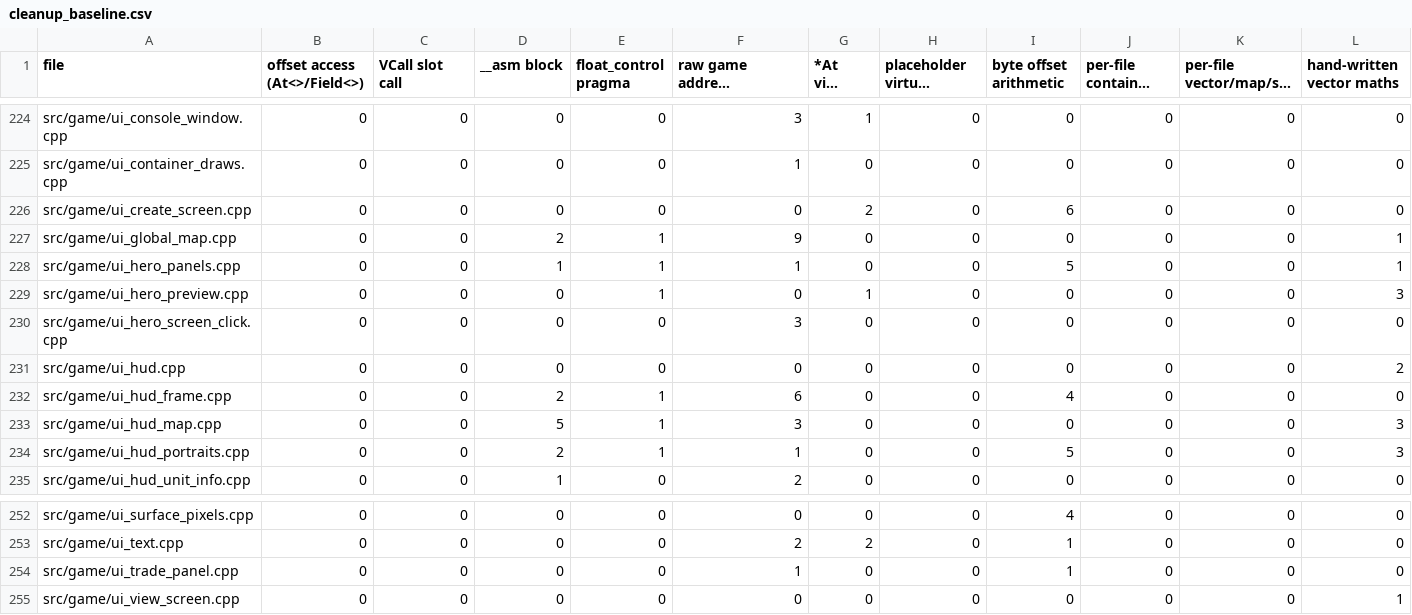
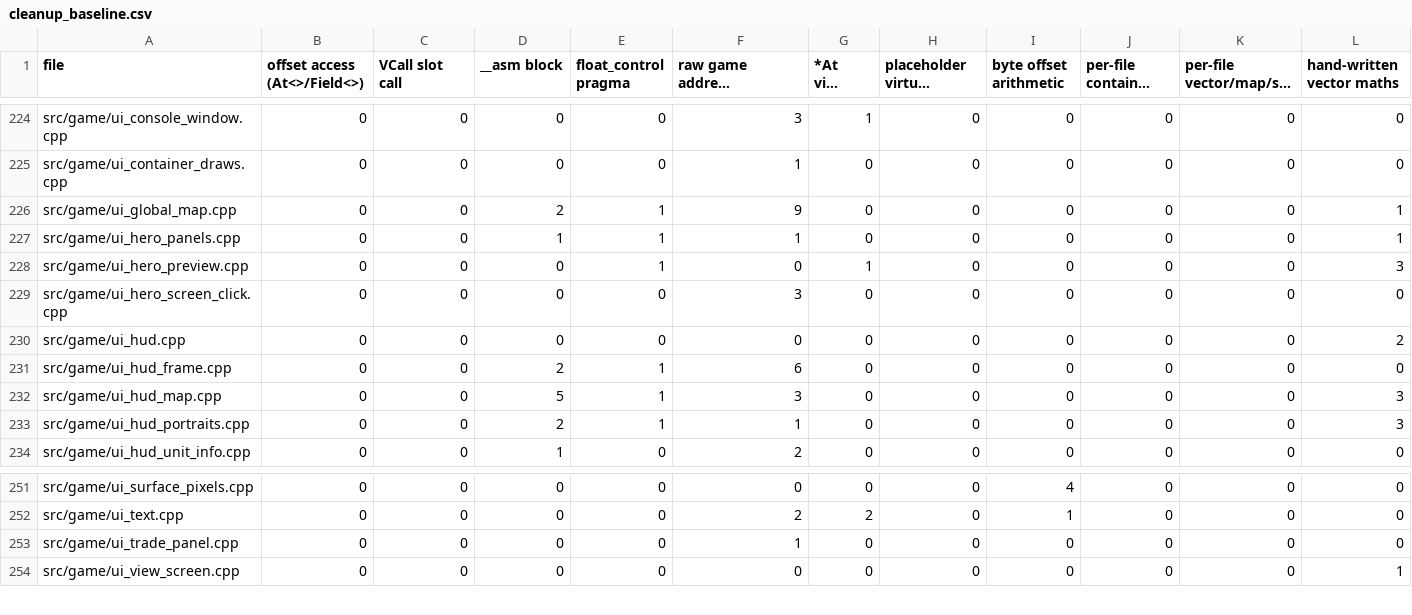
Before and after one commit to DoctorGester/ei-rebuild, a CSV file: config/cleanup_baseline.csv, drawn as a sheet; only a part is shown, gaps mark what is left out; long unchanged cells end in ….

```diff
--- a/config/cleanup_baseline.csv
+++ b/config/cleanup_baseline.csv
@@ -225,5 +225,4 @@ src/game/ui_console_window.cpp,0,0,0,0,3,1,0,0,0,0,0
 src/game/ui_container_draws.cpp,0,0,0,0,1,0,0,0,0,0,0
-src/game/ui_create_screen.cpp,0,0,0,0,0,2,0,6,0,0,0
 src/game/ui_global_map.cpp,0,0,2,1,9,0,0,0,0,0,1
-src/game/ui_hero_panels.cpp,0,0,1,1,1,0,0,5,0,0,1
+src/game/ui_hero_panels.cpp,0,0,1,1,1,0,0,0,0,0,1
 src/game/ui_hero_preview.cpp,0,0,0,1,0,1,0,0,0,0,3
@@ -231,5 +230,5 @@ src/game/ui_hero_screen_click.cpp,0,0,0,0,3,0,0,0,0,0,0
 src/game/ui_hud.cpp,0,0,0,0,0,0,0,0,0,0,2
-src/game/ui_hud_frame.cpp,0,0,2,1,6,0,0,4,0,0,0
+src/game/ui_hud_frame.cpp,0,0,2,1,6,0,0,0,0,0,0
 src/game/ui_hud_map.cpp,0,0,5,1,3,0,0,0,0,0,3
-src/game/ui_hud_portraits.cpp,0,0,2,1,1,0,0,5,0,0,3
+src/game/ui_hud_portraits.cpp,0,0,2,1,1,0,0,0,0,0,3
 src/game/ui_hud_unit_info.cpp,0,0,1,0,2,0,0,0,0,0,0
@@ -253,3 +252,3 @@ src/game/ui_surface_pixels.cpp,0,0,0,0,0,0,0,4,0,0,0
 src/game/ui_text.cpp,0,0,0,0,2,2,0,1,0,0,0
-src/game/ui_trade_panel.cpp,0,0,0,0,1,0,0,1,0,0,0
+src/game/ui_trade_panel.cpp,0,0,0,0,1,0,0,0,0,0,0
 src/game/ui_view_screen.cpp,0,0,0,0,0,0,0,0,0,0,1
```
Also changed, not shown: 18 other files.
